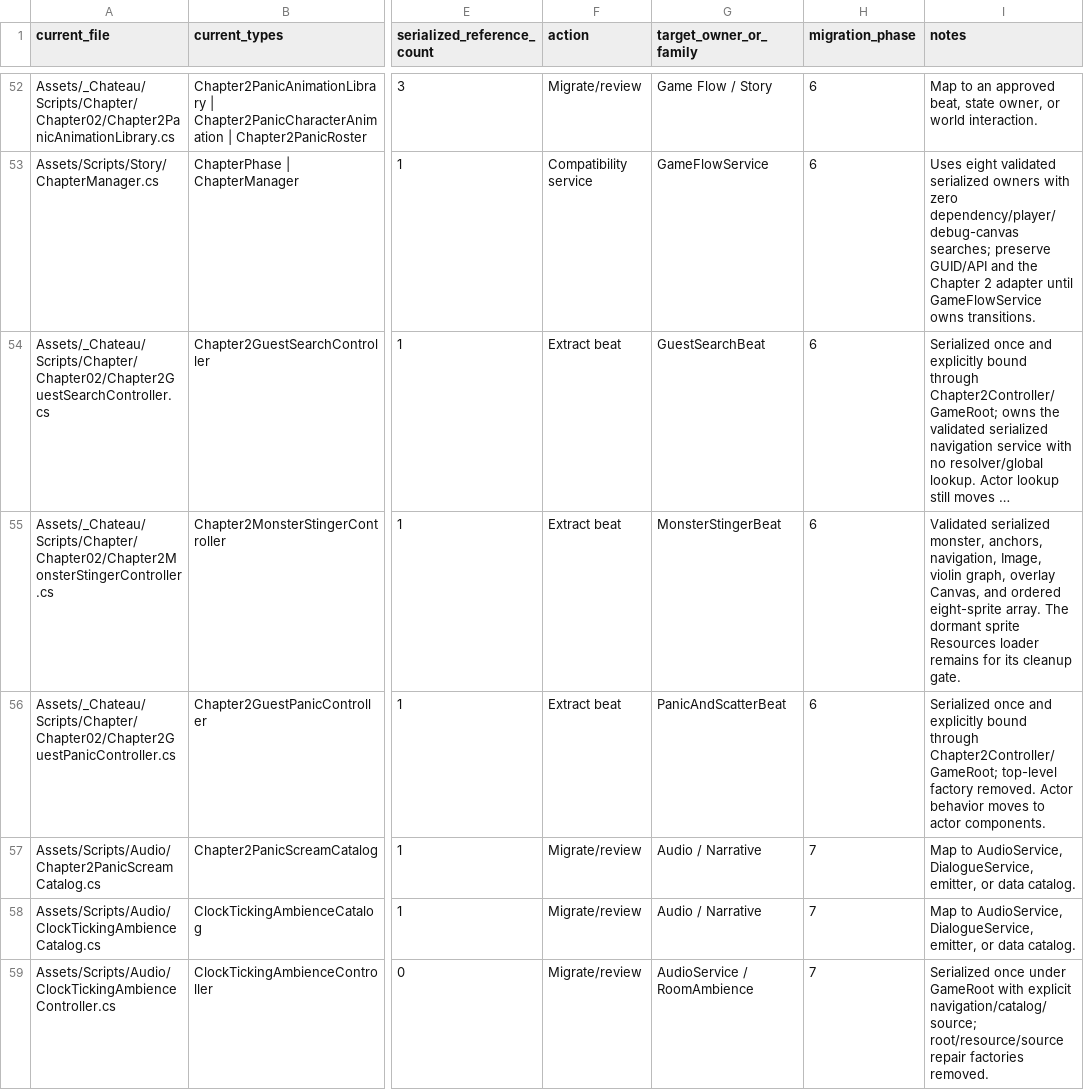
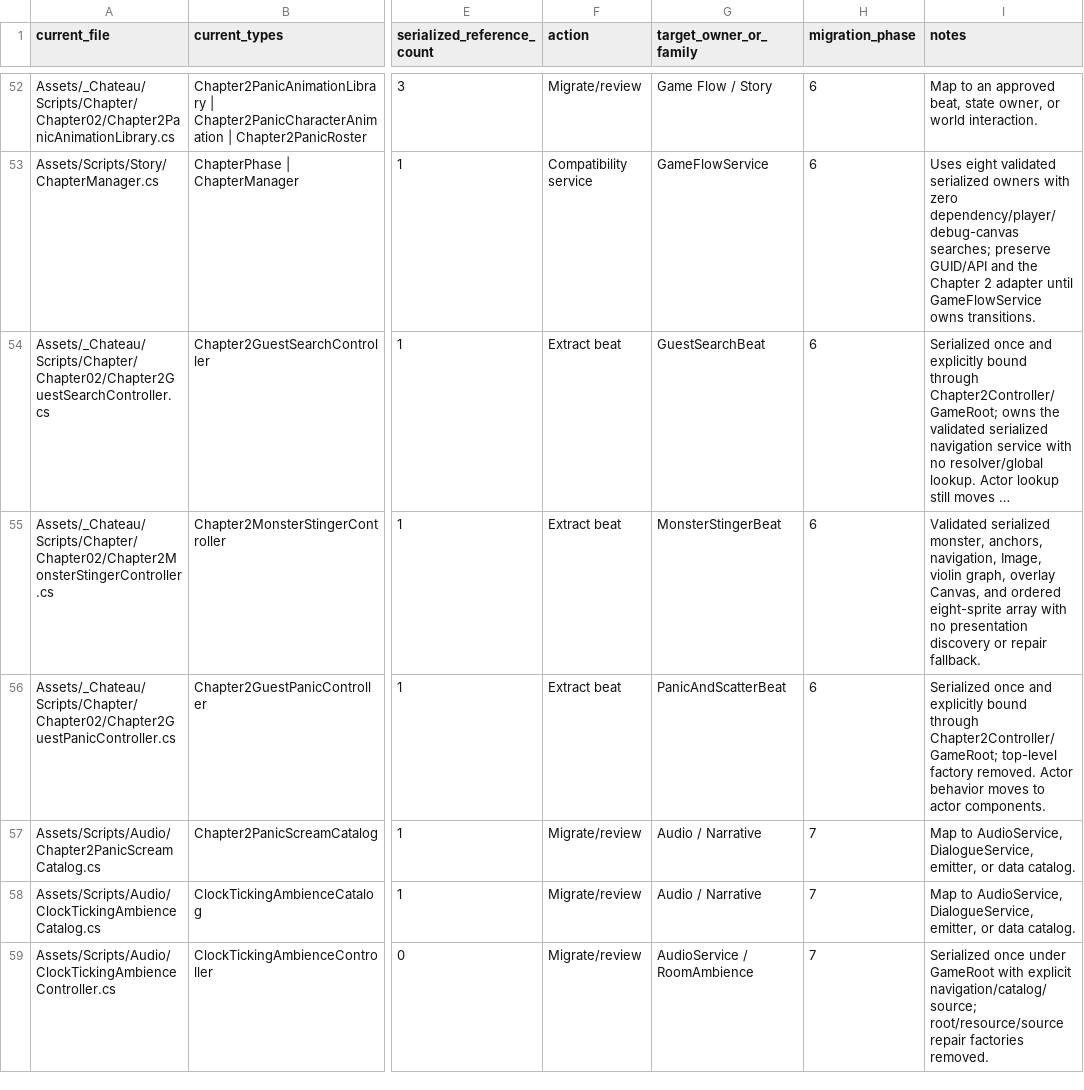
Before and after one commit to redgargoyle/ChateauElsewhere, a CSV file: Docs/Architecture/RuntimeClassMigrationLedger.csv, drawn as a sheet; only a part is shown, gaps mark what is left out; long unchanged cells end in …; the diff names each change by its address in the sheet, - before the commit and + after, or states it on an @@ line.

Commit message:
refactor(story): remove monster sprite fallback

```diff
--- a/Docs/Architecture/RuntimeClassMigrationLedger.csv
+++ b/Docs/Architecture/RuntimeClassMigrationLedger.csv
-I55 (notes): …ordered eight-sprite array. The dormant sprite Resources loader remains for its cleanup gate.
+I55 (notes): …ordered eight-sprite array with no presentation discovery or repair fallback.
```
Also changed, not shown: Docs/Architecture/Generated/runtime_files.csv, 9 other files.
